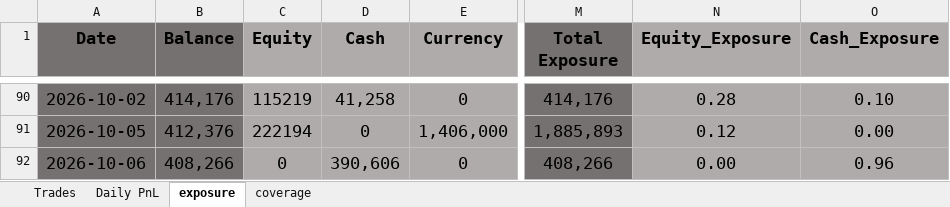
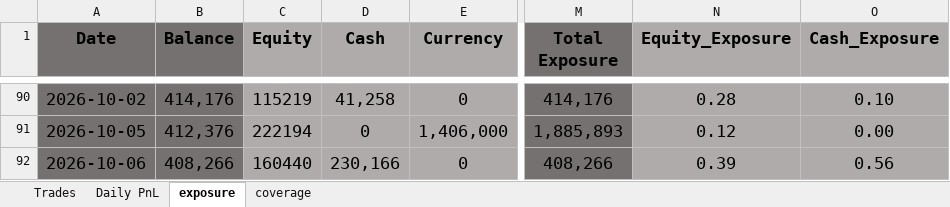
Before and after one commit to bkayabkaya/bookmonitor, an Excel workbook: track_record.xlsx, sheet exposure, drawn as a sheet; only a part is shown, gaps mark what is left out; values as stored, in another font and other column widths than the file's, no borders; conditional formats not drawn; the diff names each change by its address in the sheet, - before the commit and + after, or states it on an @@ line.

```diff
--- a/track_record.xlsx (sheet exposure)
+++ b/track_record.xlsx (sheet exposure)
-C92 (Equity): 0
+C92 (Equity): 160440
-D92 (Cash): 390,606
+D92 (Cash): 230,166
-N92 (Equity_Exposure): 0.00
+N92 (Equity_Exposure): 0.39
-O92 (Cash_Exposure): 0.96
+O92 (Cash_Exposure): 0.56
```
Also changed, not shown: sheet Trades, sheet Daily PnL.
